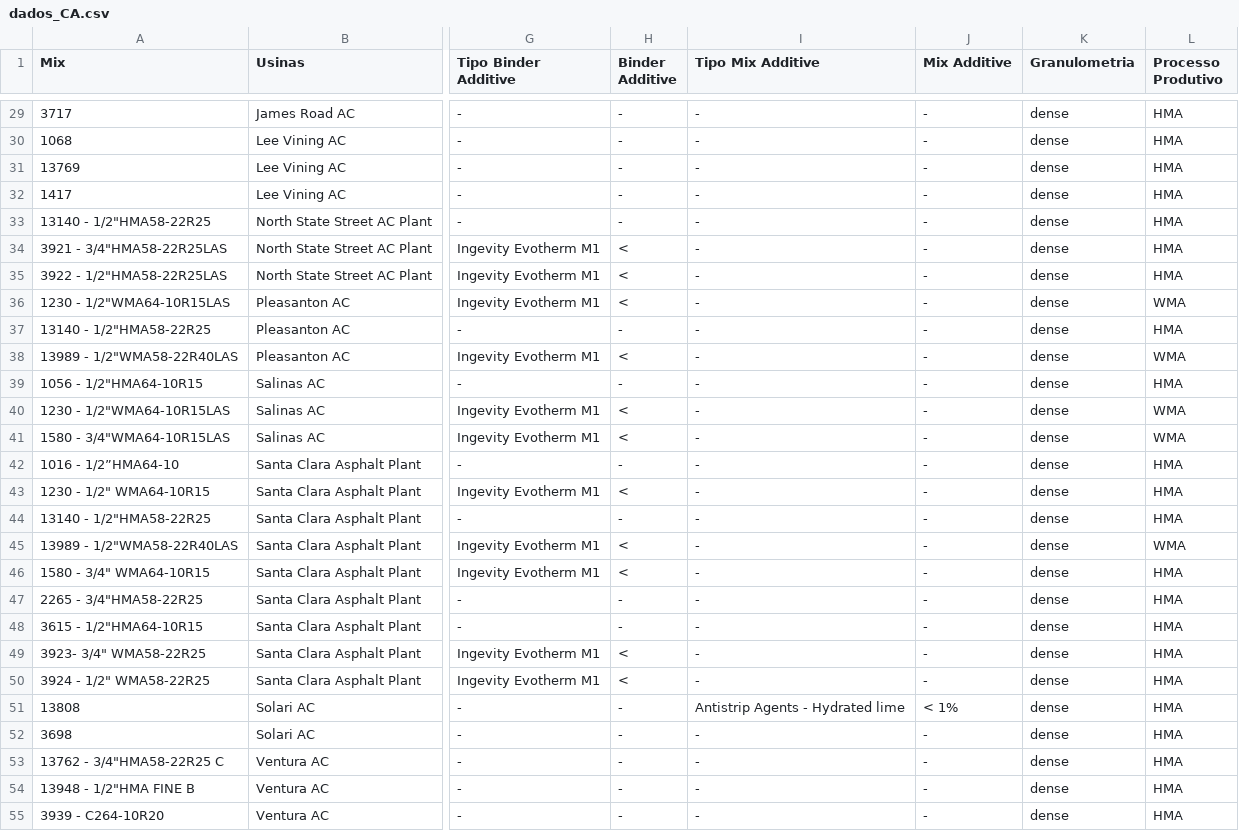
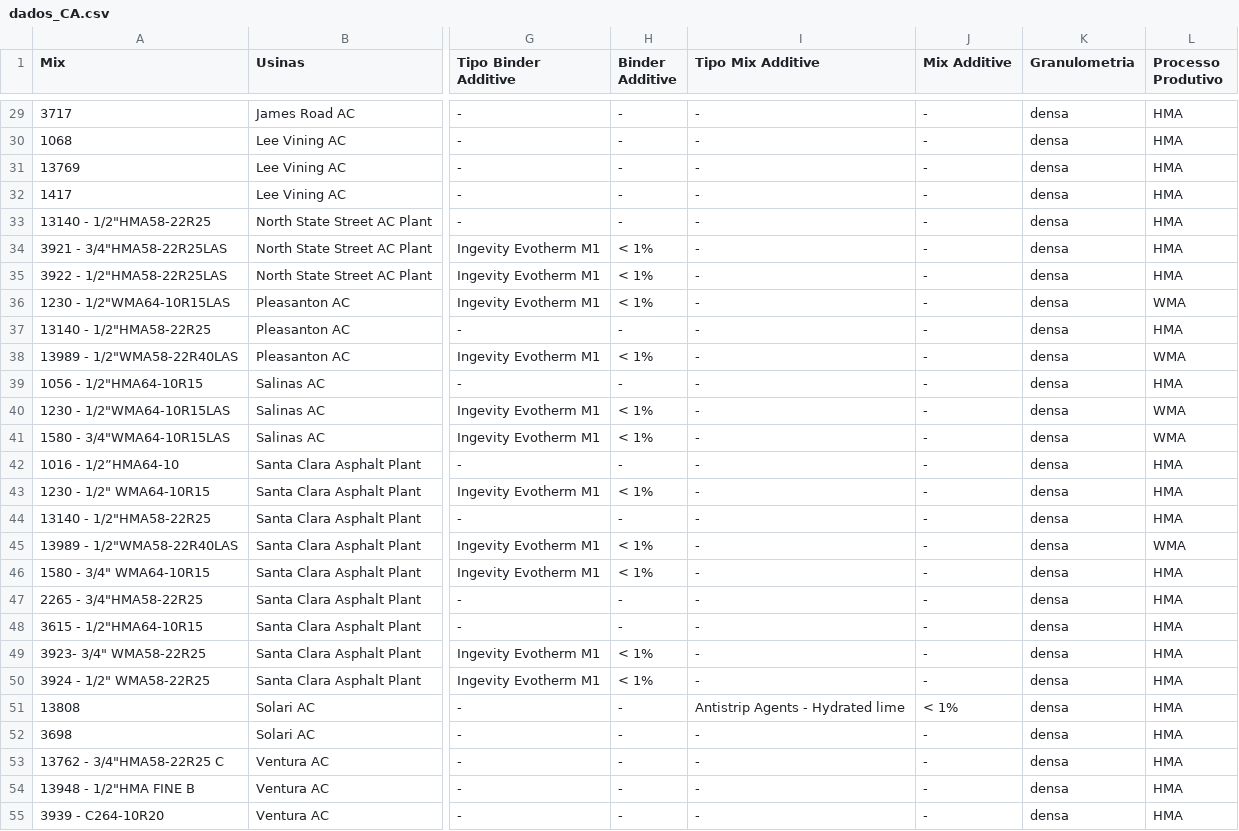
Before and after one commit to VictoriaCavalcanti/Impacto_Asfalto, a CSV file: sheets/dados_CA.csv, drawn as a sheet; only a part is shown, gaps mark what is left out; the diff covers the shown part only; the diff names each change by its address in the sheet, - before the commit and + after, or states it on an @@ line.

```diff
--- a/sheets/dados_CA.csv
+++ b/sheets/dados_CA.csv
-K29:K55 (Granulometria): dense
+K29:K55 (Granulometria): densa
-H34:H36 (Binder Additive): <
+H34:H36 (Binder Additive): < 1%
-H38 (Binder Additive): <
+H38 (Binder Additive): < 1%
-H40:H41 (Binder Additive): <
+H40:H41 (Binder Additive): < 1%
-H43 (Binder Additive): <
+H43 (Binder Additive): < 1%
-H45:H46 (Binder Additive): <
+H45:H46 (Binder Additive): < 1%
-H49:H50 (Binder Additive): <
+H49:H50 (Binder Additive): < 1%
```
Also changed, not shown: 119 edited cells elsewhere in this file, sheets/dados_AL.csv, sheets/dados_CO.csv, 37 other files.
